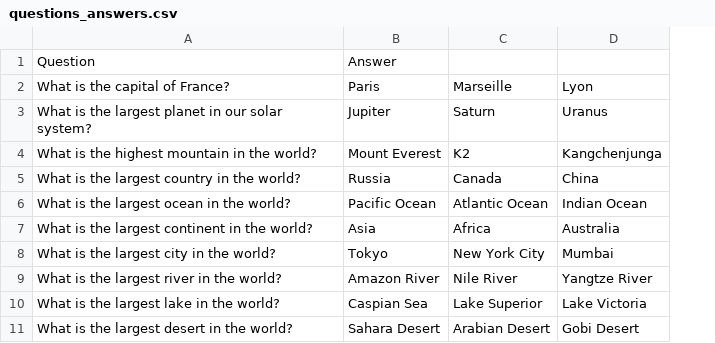
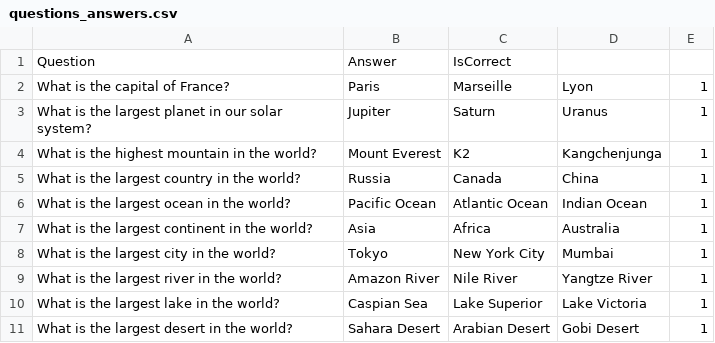
Before and after one commit to popeskul/2023-01-spring-Popeskul, a CSV file: src/main/resources/questions_answers.csv, drawn as a sheet; the diff names each change by its address in the sheet, - before the commit and + after, or states it on an @@ line.

```diff
--- a/src/main/resources/questions_answers.csv
+++ b/src/main/resources/questions_answers.csv
+column E, rows 2-11: all 1
-C1: (empty)
+C1: IsCorrect
```
Also changed, not shown: 12 other files.
